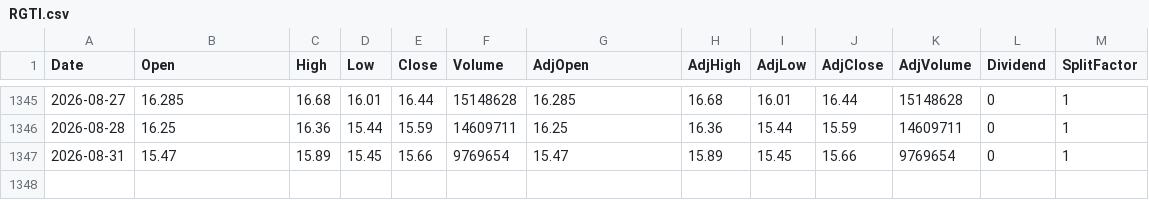
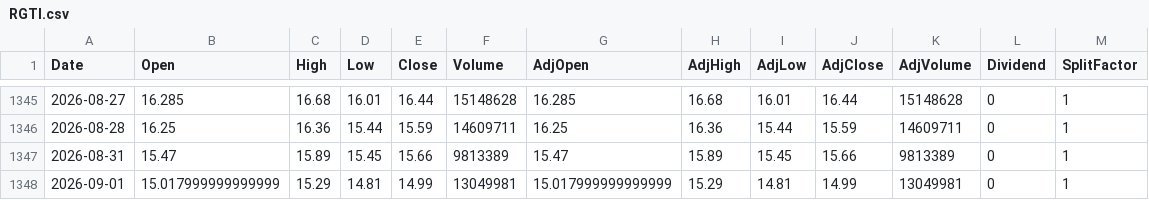
Before and after one commit to fmorae30/base-datos-acciones, a CSV file: data/RGTI.csv, drawn as a sheet; only a part is shown, gaps mark what is left out.

```diff
--- a/data/RGTI.csv
+++ b/data/RGTI.csv
@@ -1346,2 +1346,3 @@ Date,Open,High,Low,Close,Volume,AdjOpen,AdjHigh,AdjLow,AdjClose,AdjVolume,Divide
 2026-08-28,16.25,16.36,15.44,15.59,14609711,16.25,16.36,15.44,15.59,14609711,0,1
-2026-08-31,15.47,15.89,15.45,15.66,9769654,15.47,15.89,15.45,15.66,9769654,0,1
+2026-08-31,15.47,15.89,15.45,15.66,9813389,15.47,15.89,15.45,15.66,9813389,0,1
+2026-09-01,15.017999999999999,15.29,14.81,14.99,13049981,15.017999999999999,15.29,14.81,14.99,13049981,0,1
```
Also changed, not shown: data/BABA.csv, data/ENSG.csv, 41 other files.
